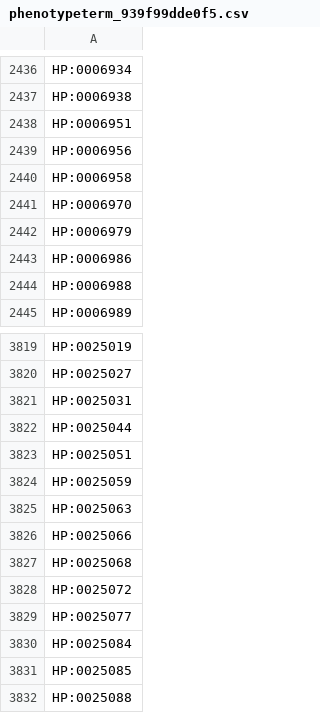
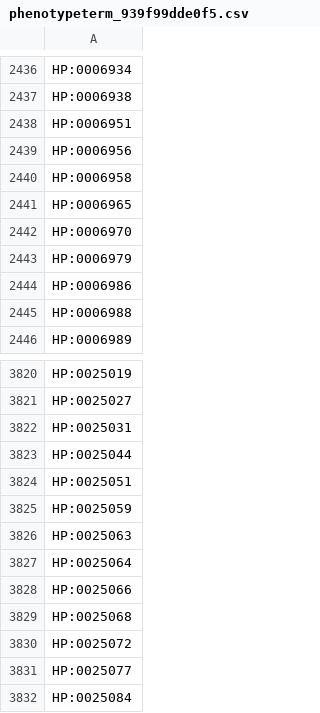
Before and after one commit to AnastasiyaKuznetsova/dismech, a CSV file: cache/enums/phenotypeterm_939f99dde0f5.csv, drawn as a sheet; only a part is shown, gaps mark what is left out; the shorter side is filled out with more unchanged rows; the diff names each change by its address in the sheet, - before the commit and + after, or states it on an @@ line.

```diff
--- a/cache/enums/phenotypeterm_939f99dde0f5.csv
+++ b/cache/enums/phenotypeterm_939f99dde0f5.csv
+row 2441: HP:0006965
+row 3827: HP:0025064
```
Also changed, not shown: cache/enums/biologicalprocessterm_dd47231dca51.csv, cache/go/terms.csv, 40 other files.
